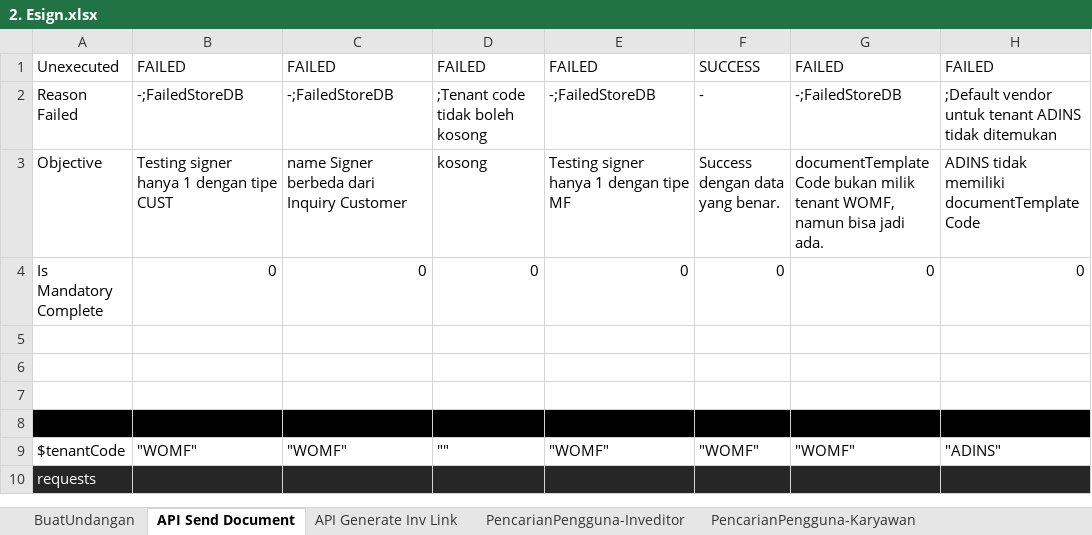
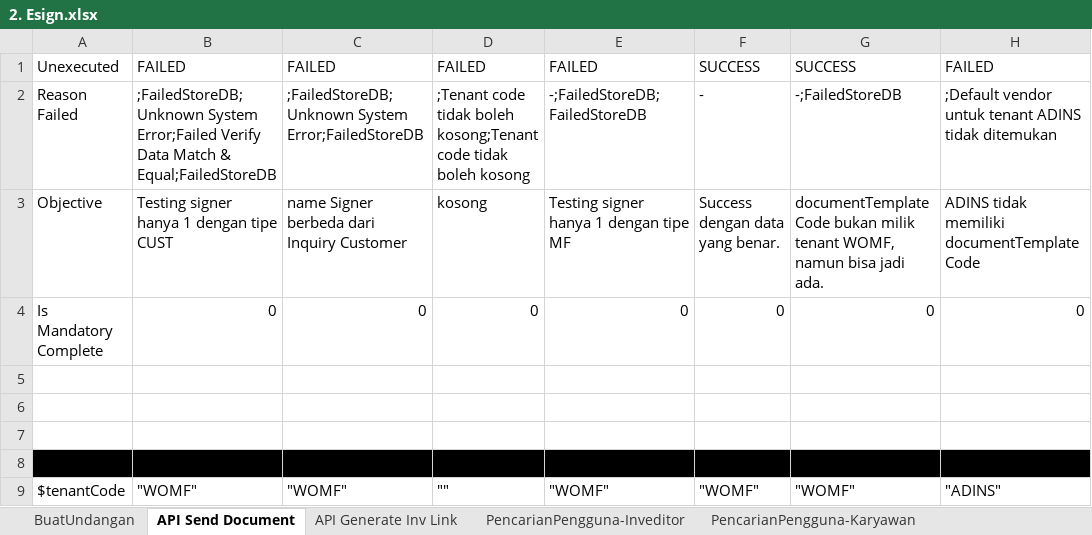
Before and after one commit to qcadins/ATeSign, an Excel workbook: Excel/2. Esign.xlsx, sheet API Send Document, drawn as a sheet; only a part is shown; the shorter side is filled out with more unchanged rows; values as stored, in another font and other column widths than the file's, no borders; the diff covers the shown part only; the diff names each change by its address in the sheet, - before the commit and + after, or states it on an @@ line.

```diff
--- a/Excel/2. Esign.xlsx (sheet API Send Document)
+++ b/Excel/2. Esign.xlsx (sheet API Send Document)
-G1: FAILED
+G1: SUCCESS
-B2: -;FailedStoreDB
+B2: ;FailedStoreDB;Unknown System Error;Failed Verify Data Match & Equal;FailedStoreDB
-C2: -;FailedStoreDB
+C2: ;FailedStoreDB;Unknown System Error;FailedStoreDB
-D2: …tidak boleh kosong
+D2: …tidak boleh kosong;Tenant code tidak boleh kosong
-E2: -;FailedStoreDB
+E2: -;FailedStoreDB;FailedStoreDB
```
Also changed, not shown: 76 edited cells elsewhere in this sheet, sheet BuatUndangan, other sheet tabs.
